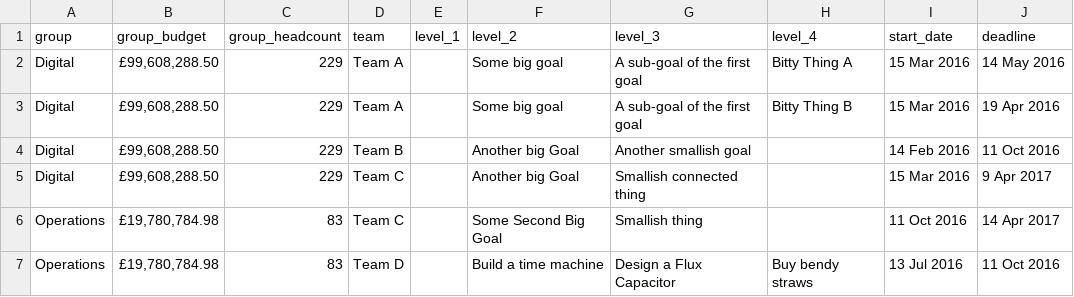
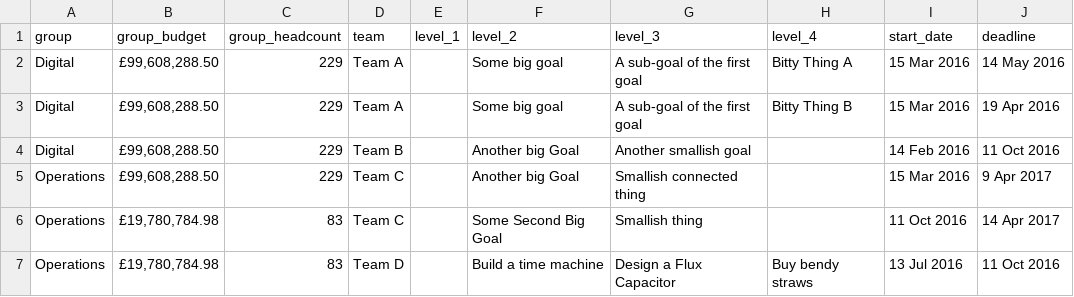
Before and after one commit to peterkappus/panoflex, a CSV file: okr_sample_import.csv, drawn as a sheet.

```diff
--- a/okr_sample_import.csv
+++ b/okr_sample_import.csv
@@ -4,3 +4,3 @@ Digital,"£99,608,288.50",229,Team A,,Some big goal,A sub-goal of the first goal
 Digital,"£99,608,288.50",229,Team B,,Another big Goal,Another smallish goal,,14 Feb 2016,11 Oct 2016
-Digital,"£99,608,288.50",229,Team C,,Another big Goal,Smallish connected thing,,15 Mar 2016,9 Apr 2017
+Operations,"£99,608,288.50",229,Team C,,Another big Goal,Smallish connected thing,,15 Mar 2016,9 Apr 2017
 Operations,"£19,780,784.98",83,Team C,,Some Second Big Goal,Smallish thing,,11 Oct 2016,14 Apr 2017
```
Also changed, not shown: 7 other files.
